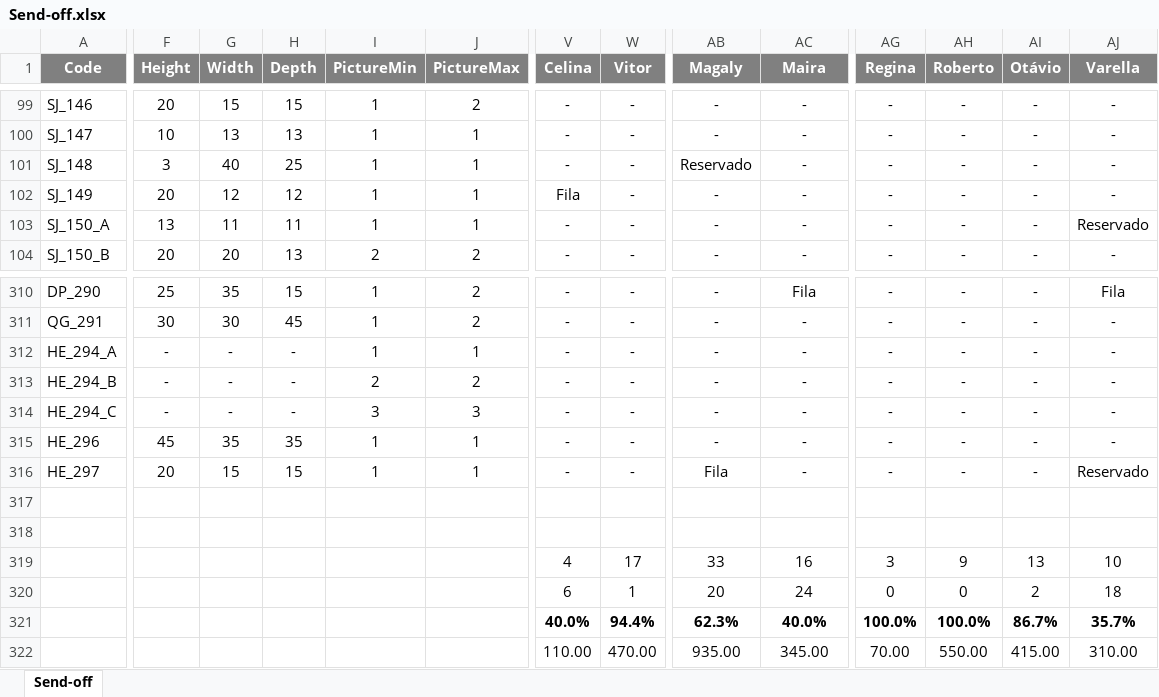
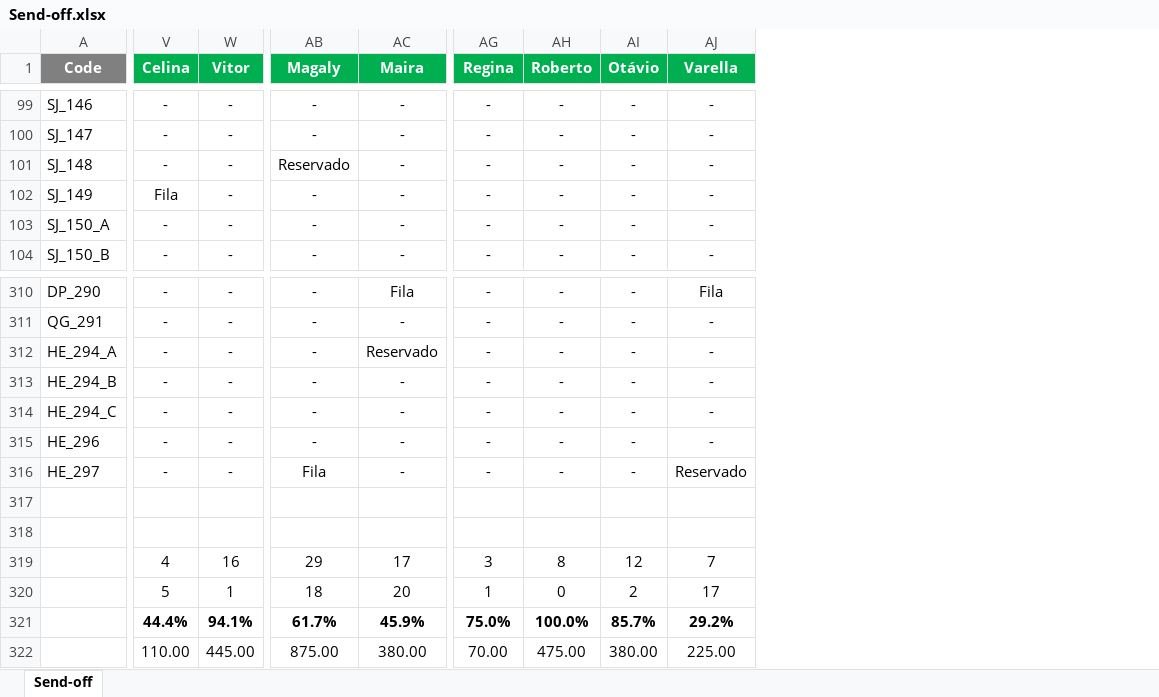
Before and after one commit to luis-gerbelli/send-off, an Excel workbook: src/Send-off.xlsx, sheet Send-off, drawn as a sheet; only a part is shown, gaps mark what is left out; values as stored, in another font and other column widths than the file's, no borders; conditional formats not drawn; the diff covers the shown part only; the diff names each change by its address in the sheet, - before the commit and + after, or states it on an @@ line.

```diff
--- a/src/Send-off.xlsx (sheet Send-off)
+++ b/src/Send-off.xlsx (sheet Send-off)
@@ column F (Height) hidden, rows 99-104: 20 | 10 | 3 | 20 | 13 | 20; rows 310-316: 25 | 30 | - | - | - | 45 | 20 @@
@@ column G (Width) hidden, rows 99-104: 15 | 13 | 40 | 12 | 11 | 20; rows 310-316: 35 | 30 | - | - | - | 35 | 15 @@
@@ column H (Depth) hidden, rows 99-104: 15 | 13 | 25 | 12 | 11 | 13; rows 310-316: 15 | 45 | - | - | - | 35 | 15 @@
@@ column I (PictureMin) hidden, rows 99-104: 1 | 1 | 1 | 1 | 1 | 2; rows 310-316: 1 | 1 | 1 | 2 | 3 | 1 | 1 @@
@@ column J (PictureMax) hidden, rows 99-104: 2 | 1 | 1 | 1 | 1 | 2; rows 310-316: 2 | 2 | 1 | 2 | 3 | 1 | 1 @@
-V1:W1 fill: #808080
+V1:W1 fill: #00B050
-AB1:AJ1 fill: #808080
+AB1:AJ1 fill: #00B050
-AJ103 (Varella): Reservado
+AJ103 (Varella): -
-AC312 (Maira): -
+AC312 (Maira): Reservado
-W319 (Vitor): 17
+W319 (Vitor): 16
-AB319 (Magaly): 33
+AB319 (Magaly): 29
-AC319 (Maira): 16
+AC319 (Maira): 17
-AH319 (Roberto): 9
+AH319 (Roberto): 8
-AI319 (Otávio): 13
+AI319 (Otávio): 12
-AJ319 (Varella): 10
+AJ319 (Varella): 7
-V320 (Celina): 6
+V320 (Celina): 5
-AB320 (Magaly): 20
+AB320 (Magaly): 18
-AC320 (Maira): 24
+AC320 (Maira): 20
-AG320 (Regina): 0
+AG320 (Regina): 1
-AJ320 (Varella): 18
+AJ320 (Varella): 17
-V321 (Celina): 40.0%
+V321 (Celina): 44.4%
-W321 (Vitor): 94.4%
+W321 (Vitor): 94.1%
-AB321 (Magaly): 62.3%
+AB321 (Magaly): 61.7%
-AC321 (Maira): 40.0%
+AC321 (Maira): 45.9%
-AG321 (Regina): 100.0%
+AG321 (Regina): 75.0%
-AI321 (Otávio): 86.7%
+AI321 (Otávio): 85.7%
-AJ321 (Varella): 35.7%
+AJ321 (Varella): 29.2%
-W322 (Vitor): 470.00
+W322 (Vitor): 445.00
-AB322 (Magaly): 935.00
+AB322 (Magaly): 875.00
-AC322 (Maira): 345.00
+AC322 (Maira): 380.00
-AH322 (Roberto): 550.00
+AH322 (Roberto): 475.00
-AI322 (Otávio): 415.00
+AI322 (Otávio): 380.00
-AJ322 (Varella): 310.00
+AJ322 (Varella): 225.00
```
Also changed, not shown: 151 edited cells and cell formats elsewhere in this sheet, 2 other files.
